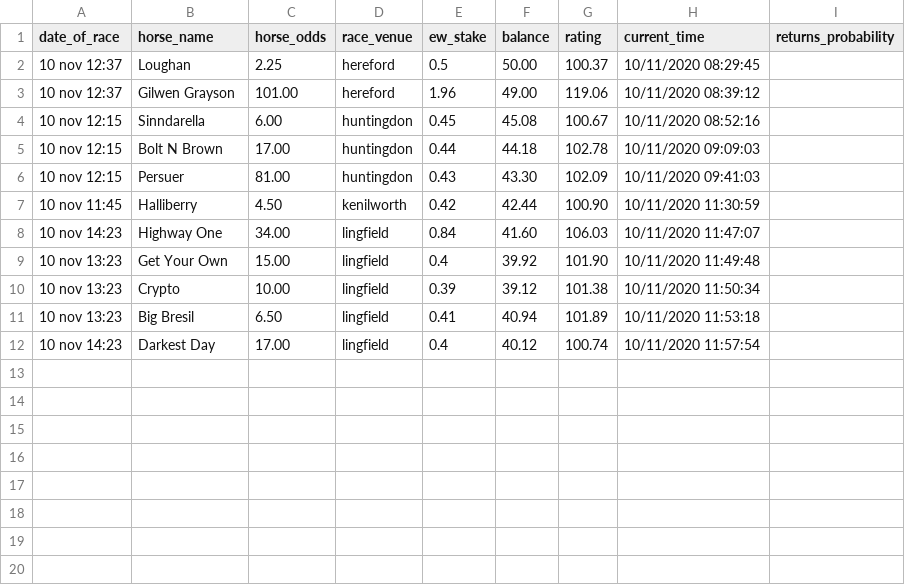
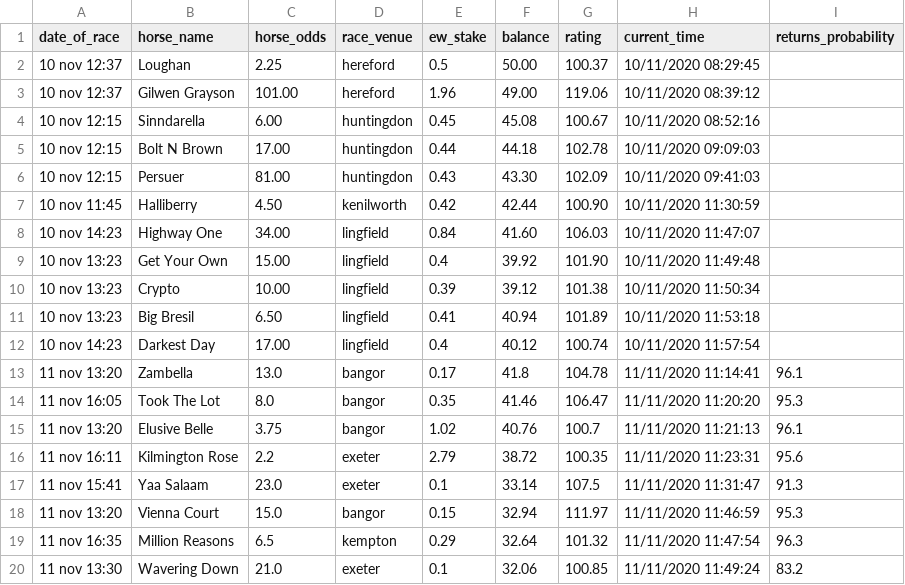
Before and after one commit to tom-pollak/each-way-matcher, a CSV file: returns.csv, drawn as a sheet; the diff names each change by its address in the sheet, - before the commit and + after, or states it on an @@ line.

```diff
--- a/returns.csv
+++ b/returns.csv
+row 13: 11 nov 13:20 | Zambella | 13.0 | bangor | 0.17 | 41.8 | 104.78 | 11/11/2020 11:14:41 | 96.1
+row 14: 11 nov 16:05 | Took The Lot | 8.0 | bangor | 0.35 | 41.46 | 106.47 | 11/11/2020 11:20:20 | 95.3
+row 15: 11 nov 13:20 | Elusive Belle | 3.75 | bangor | 1.02 | 40.76 | 100.7 | 11/11/2020 11:21:13 | 96.1
+row 16: 11 nov 16:11 | Kilmington Rose | 2.2 | exeter | 2.79 | 38.72 | 100.35 | 11/11/2020 11:23:31 | 95.6
+row 17: 11 nov 15:41 | Yaa Salaam | 23.0 | exeter | 0.1 | 33.14 | 107.5 | 11/11/2020 11:31:47 | 91.3
+row 18: 11 nov 13:20 | Vienna Court | 15.0 | bangor | 0.15 | 32.94 | 111.97 | 11/11/2020 11:46:59 | 95.3
+row 19: 11 nov 16:35 | Million Reasons | 6.5 | kempton | 0.29 | 32.64 | 101.32 | 11/11/2020 11:47:54 | 96.3
+row 20: 11 nov 13:30 | Wavering Down | 21.0 | exeter | 0.1 | 32.06 | 100.85 | 11/11/2020 11:49:24 | 83.2
```
Also changed, not shown: 9 other files.
